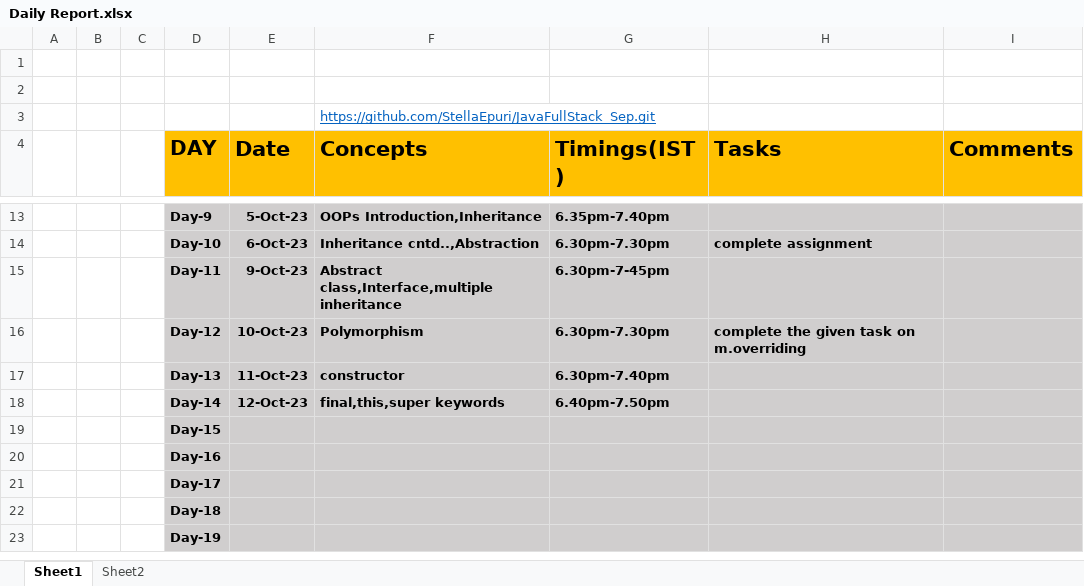
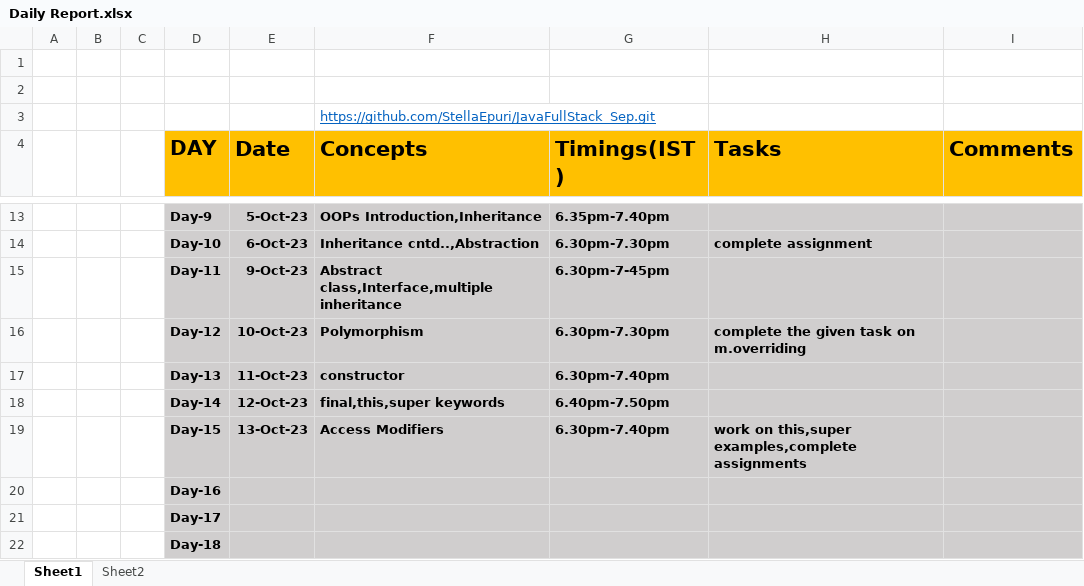
Before and after one commit to StellaEpuri/JavaFullStack_Sep, an Excel workbook: Daily Report.xlsx, sheet Sheet1, drawn as a sheet; only a part is shown, gaps mark what is left out; the shorter side is filled out with more unchanged rows; values as stored, in another font and other column widths than the file's, no borders; removed rows and columns are numbered as before the commit, all else as after; the diff names each change by its address in the sheet, - before the commit and + after, or states it on an @@ line.

```diff
--- a/Daily Report.xlsx (sheet Sheet1)
+++ b/Daily Report.xlsx (sheet Sheet1)
-row 19:  |  |  | Day-15
+row 19:  |  |  | Day-15 | 13-Oct-23 | Access Modifiers | 6.30pm-7.40pm | work on this,super examples,complete assignments
```
Also changed, not shown: 1 other file.
